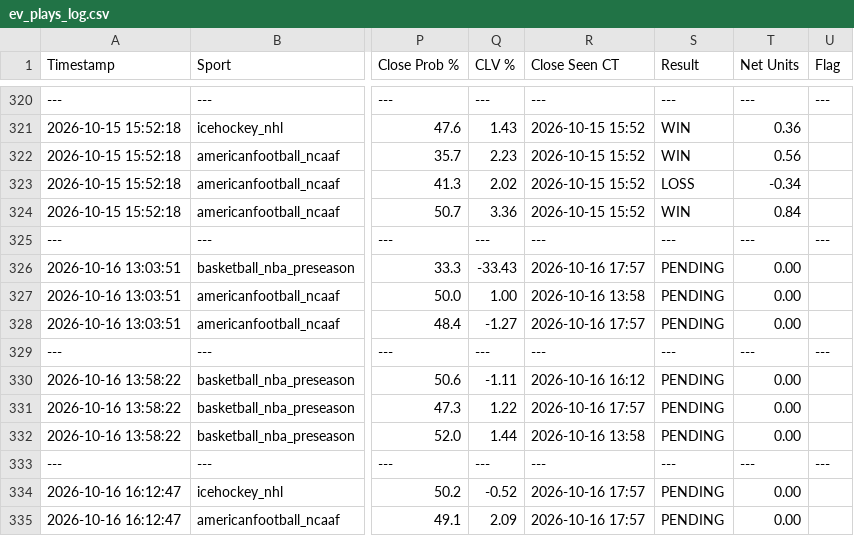
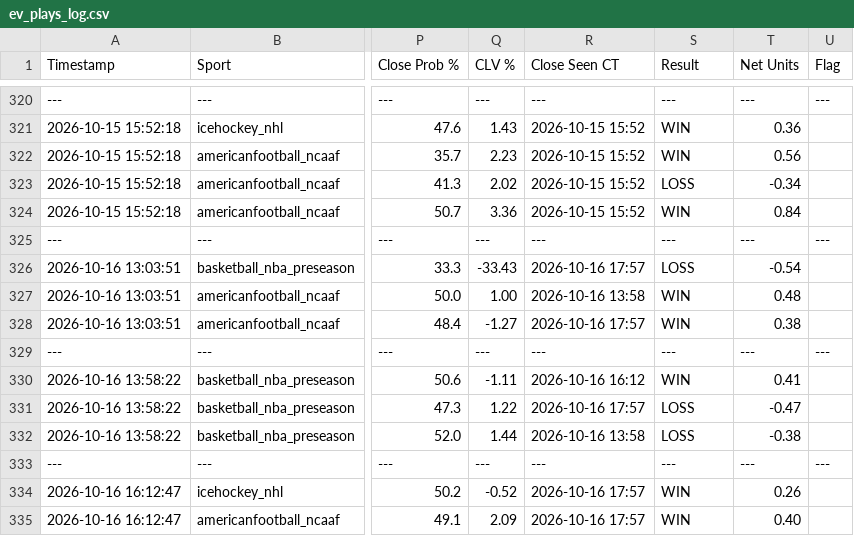
Before and after one commit to matthewmehl14-glitch/Game-Line-Pinny-Devig, a CSV file: ev_plays_log.csv, drawn as a sheet; only a part is shown, gaps mark what is left out; the diff names each change by its address in the sheet, - before the commit and + after, or states it on an @@ line.

Commit message:
Auto-grade settled Gameline plays

```diff
--- a/ev_plays_log.csv
+++ b/ev_plays_log.csv
-S326 (Result): PENDING
+S326 (Result): LOSS
-T326 (Net Units): 0.00
+T326 (Net Units): -0.54
-S327:S328 (Result): PENDING
+S327:S328 (Result): WIN
-T327 (Net Units): 0.00
+T327 (Net Units): 0.48
-T328 (Net Units): 0.00
+T328 (Net Units): 0.38
-S330 (Result): PENDING
+S330 (Result): WIN
-T330 (Net Units): 0.00
+T330 (Net Units): 0.41
-S331:S332 (Result): PENDING
+S331:S332 (Result): LOSS
-T331 (Net Units): 0.00
+T331 (Net Units): -0.47
-T332 (Net Units): 0.00
+T332 (Net Units): -0.38
-S334:S335 (Result): PENDING
+S334:S335 (Result): WIN
-T334 (Net Units): 0.00
+T334 (Net Units): 0.26
-T335 (Net Units): 0.00
+T335 (Net Units): 0.40
```
